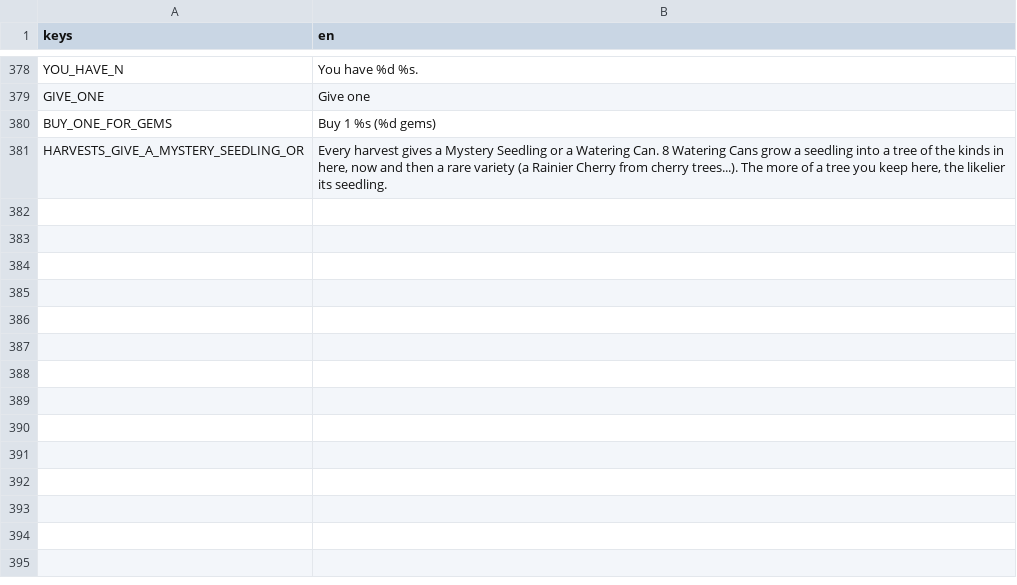
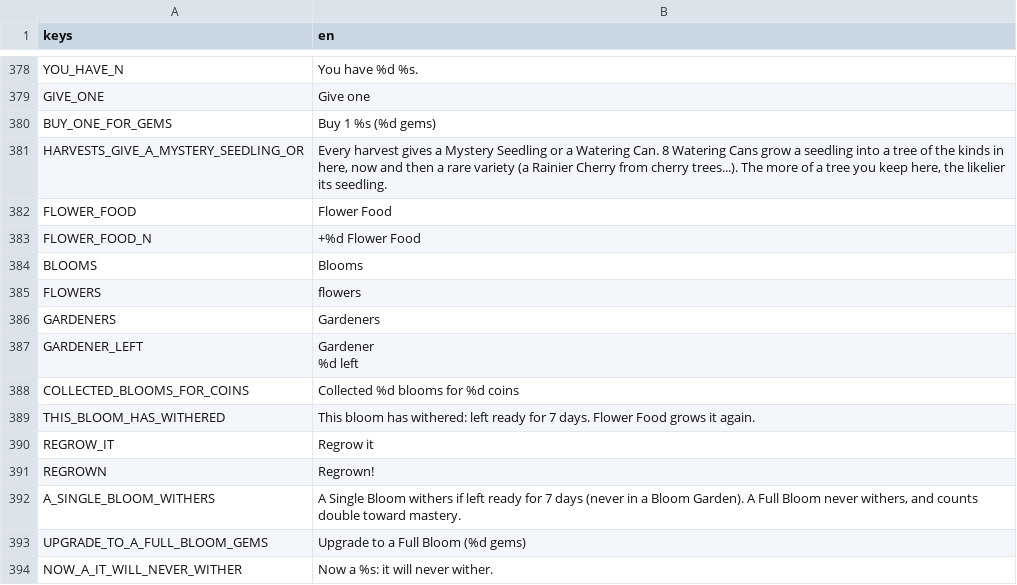
Before and after one commit to aniket-patra-1998/farm-game, a CSV file: locale/strings.csv, drawn as a sheet; only a part is shown, gaps mark what is left out; ↵ is a line break in a cell; the diff names each change by its address in the sheet, - before the commit and + after, or states it on an @@ line.

```diff
--- a/locale/strings.csv
+++ b/locale/strings.csv
+row 382: FLOWER_FOOD | Flower Food
+row 383: FLOWER_FOOD_N | +%d Flower Food
+row 384: BLOOMS | Blooms
+row 385: FLOWERS | flowers
+row 386: GARDENERS | Gardeners
+row 387: GARDENER_LEFT | Gardener ↵ %d left
+row 388: COLLECTED_BLOOMS_FOR_COINS | Collected %d blooms for %d coins
+row 389: THIS_BLOOM_HAS_WITHERED | This bloom has withered: left ready for 7 days. Flower Food grows it again.
+row 390: REGROW_IT | Regrow it
+row 391: REGROWN | Regrown!
+row 392: A_SINGLE_BLOOM_WITHERS | A Single Bloom withers if left ready for 7 days (never in a Bloom Garden). A Full Bloom never withers, and counts double toward mastery.
+row 393: UPGRADE_TO_A_FULL_BLOOM_GEMS | Upgrade to a Full Bloom (%d gems)
+row 394: NOW_A_IT_WILL_NEVER_WITHER | Now a %s: it will never wither.
```
Also changed, not shown: 30 other files.
